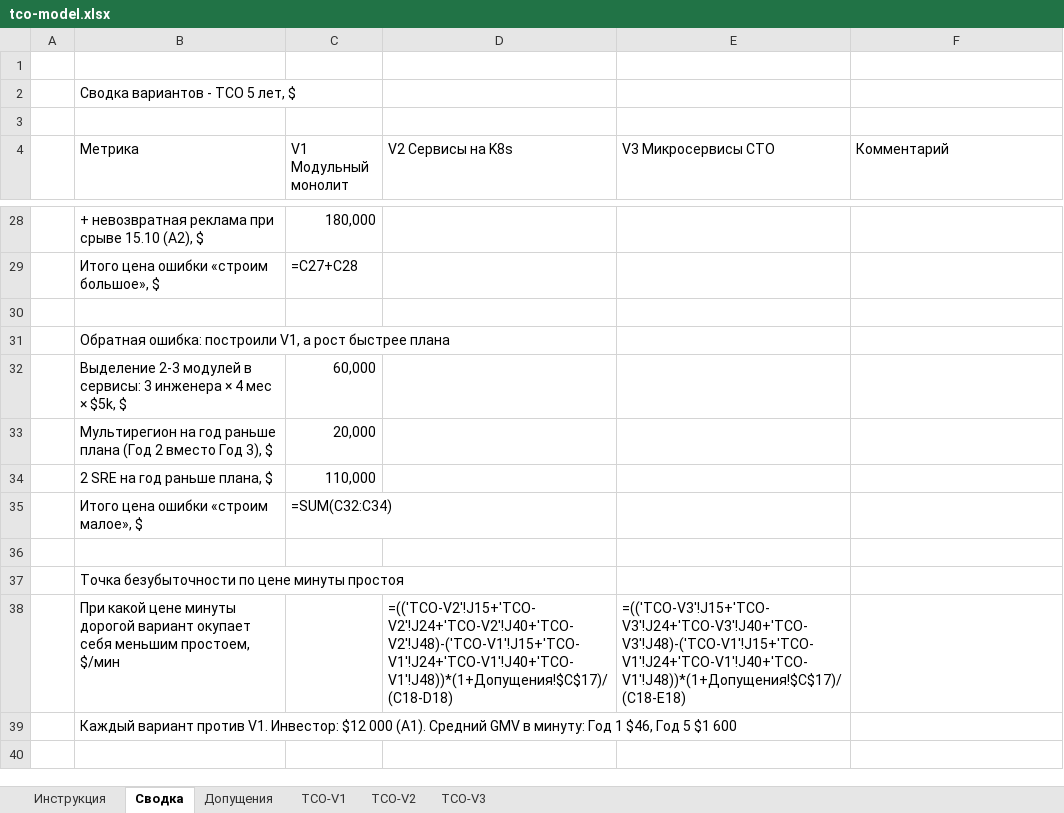
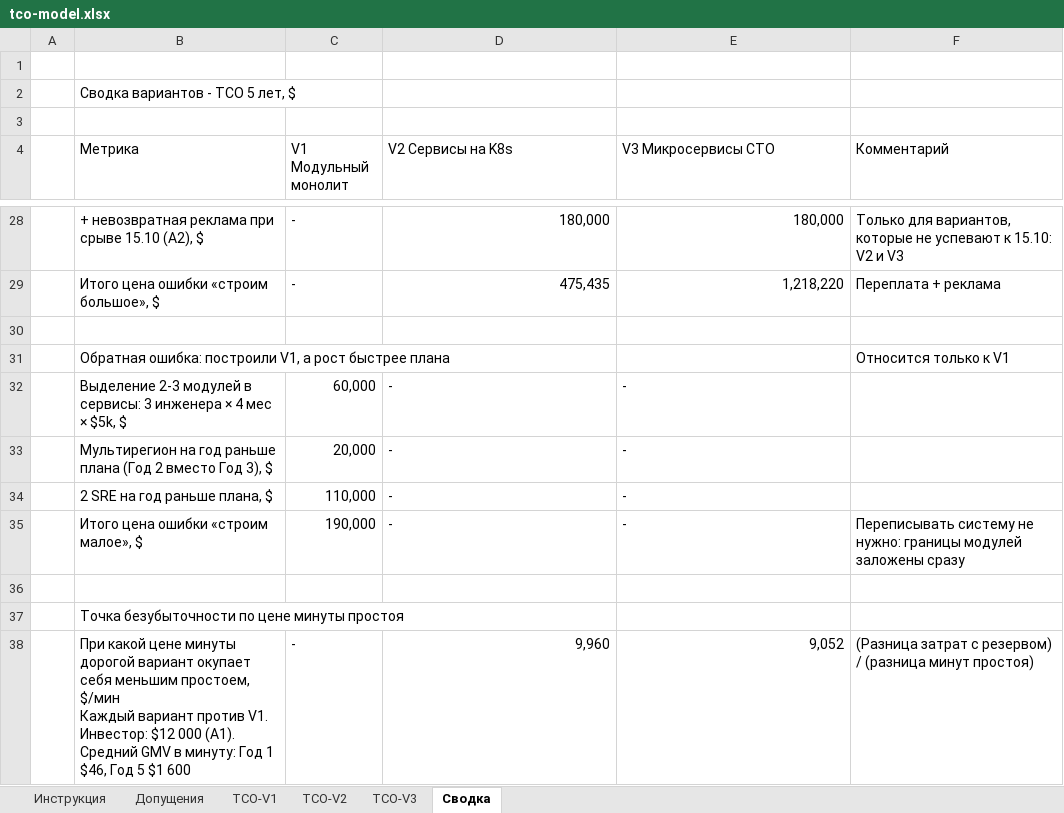
Before and after one commit to NovikovMS/Africa_Delivery, an Excel workbook: Task2/tco-model.xlsx, sheet Сводка, drawn as a sheet; only a part is shown, gaps mark what is left out; values as stored, in another font and other column widths than the file's, no cell formats; formulas without a stored value are shown as written; removed rows and columns are numbered as before the commit, all else as after; ↵ is a line break in a cell; the diff covers the shown part only; the diff names each change by its address in the sheet, - before the commit and + after, or states it on an @@ line.

```diff
--- a/Task2/tco-model.xlsx (sheet Сводка)
+++ b/Task2/tco-model.xlsx (sheet Сводка)
@@ sheet tab order changed: Инструкция | Допущения | TCO-V1 | TCO-V2 | TCO-V3 | Сводка @@
-C28 (V1 Модульный монолит): 180,000
+C28 (V1 Модульный монолит): -
-D28 (V2 Сервисы на K8s): (empty)
+D28 (V2 Сервисы на K8s): 180,000
-E28 (V3 Микросервисы CTO): (empty)
+E28 (V3 Микросервисы CTO): 180,000
-F28 (Комментарий): (empty)
+F28 (Комментарий): Только для вариантов, которые не успевают к 15.10: V2 и V3
-C29 (V1 Модульный монолит): =C27+C28
+C29 (V1 Модульный монолит): -
-D29 (V2 Сервисы на K8s): (empty)
+D29 (V2 Сервисы на K8s): 475,435
-E29 (V3 Микросервисы CTO): (empty)
+E29 (V3 Микросервисы CTO): 1,218,220
-F29 (Комментарий): (empty)
+F29 (Комментарий): Переплата + реклама
-F31 (Комментарий): (empty)
+F31 (Комментарий): Относится только к V1
-D32:D35 (V2 Сервисы на K8s): (empty)
+D32:D35 (V2 Сервисы на K8s): -
-E32:E35 (V3 Микросервисы CTO): (empty)
+E32:E35 (V3 Микросервисы CTO): -
-C35 (V1 Модульный монолит): =SUM(C32:C34)
+C35 (V1 Модульный монолит): 190,000
-F35 (Комментарий): (empty)
+F35 (Комментарий): Переписывать систему не нужно: границы модулей заложены сразу
-row 38:  | При какой цене минуты дорогой вариант окупает себя меньшим простоем, $/мин |  | =(('TCO-V2'!J15+'TCO-V2'!J24+'TCO-V2'!J40+'TCO-V2'!J48)-('TCO-V1'!J15+'TCO-V1'!J24+'TCO-V1'!J40+'TCO-V1'!J48))*(1+Допущения!$C$17)/(C18-D18) | =(('TCO-V3'!J15+'TCO-V3'!J24+'TCO-V3'!J40+'TCO-V3'!J48)-('TCO-V1'!J15+'TCO-V1'!J24+'TCO-V1'!J40+'TCO-V1'!J48))*(1+Допущения!$C$17)/(C18-E18)
-row 39:  | Каждый вариант против V1. Инвестор: $12 000 (А1). Средний GMV в минуту: Год 1 $46, Год 5 $1 600
+row 38:  | При какой цене минуты дорогой вариант окупает себя меньшим простоем, $/мин ↵ Каждый вариант против V1. Инвестор: $12 000 (А1). Средний GMV в минуту: Год 1 $46, Год 5 $1 600 | - | 9,960 | 9,052 | (Разница затрат с резервом) / (разница минут простоя)
```
Also changed, not shown: 2 added rows, 2 removed rows and 63 edited cells elsewhere in this sheet, sheet TCO-V3, sheet TCO-V1, sheet TCO-V2, sheet Допущения, cell formats, 1 other file.
